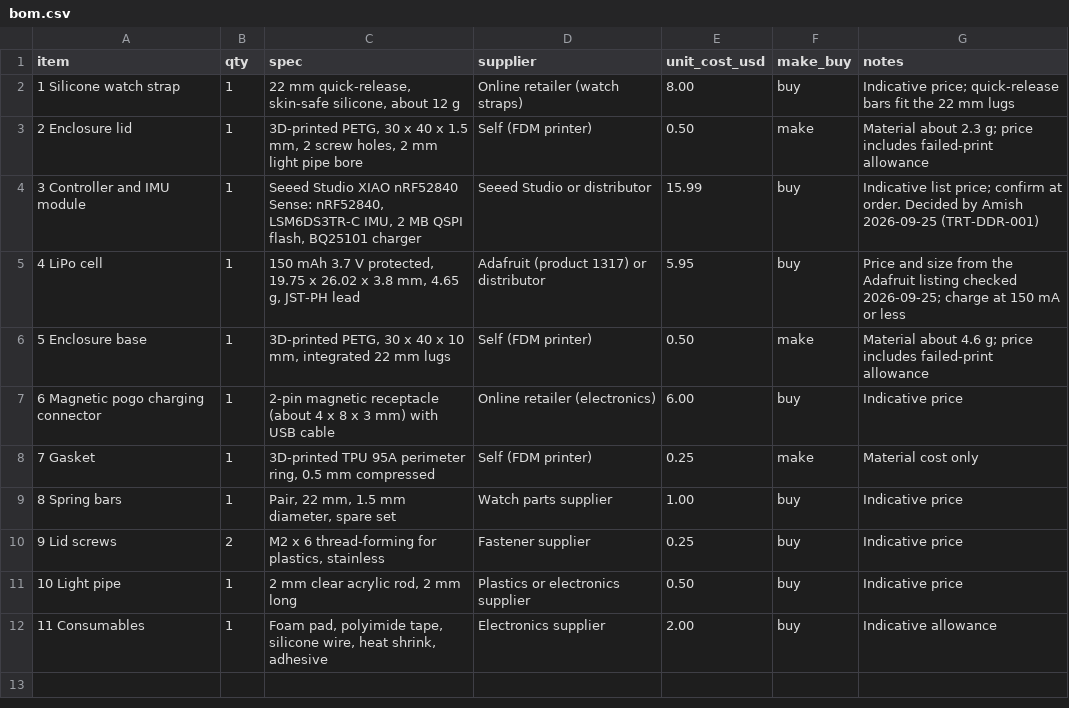
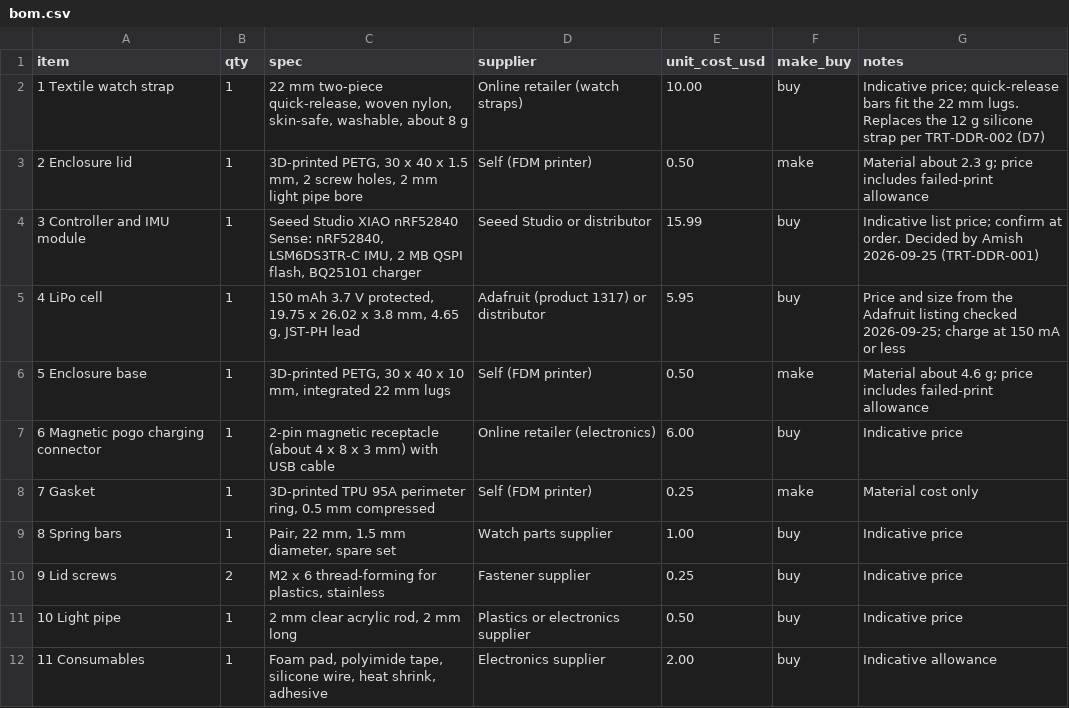
Before and after one commit to BoujeeEnjinia1701/tremortrace, a CSV file: bom/bom.csv, drawn as a sheet.

```diff
--- a/bom/bom.csv
+++ b/bom/bom.csv
@@ -1,3 +1,3 @@
 item,qty,spec,supplier,unit_cost_usd,make_buy,notes
-1 Silicone watch strap,1,"22 mm quick-release, skin-safe silicone, about 12 g",Online retailer (watch straps),8.00,buy,Indicative price; quick-release bars fit the 22 mm lugs
+1 Textile watch strap,1,"22 mm two-piece quick-release, woven nylon, skin-safe, washable, about 8 g",Online retailer (watch straps),10.00,buy,Indicative price; quick-release bars fit the 22 mm lugs. Replaces the 12 g silicone strap per TRT-DDR-002 (D7)
 2 Enclosure lid,1,"3D-printed PETG, 30 x 40 x 1.5 mm, 2 screw holes, 2 mm light pipe bore",Self (FDM printer),0.50,make,"Material about 2.3 g; price includes failed-print allowance"
```
Also changed, not shown: 40 other files.
